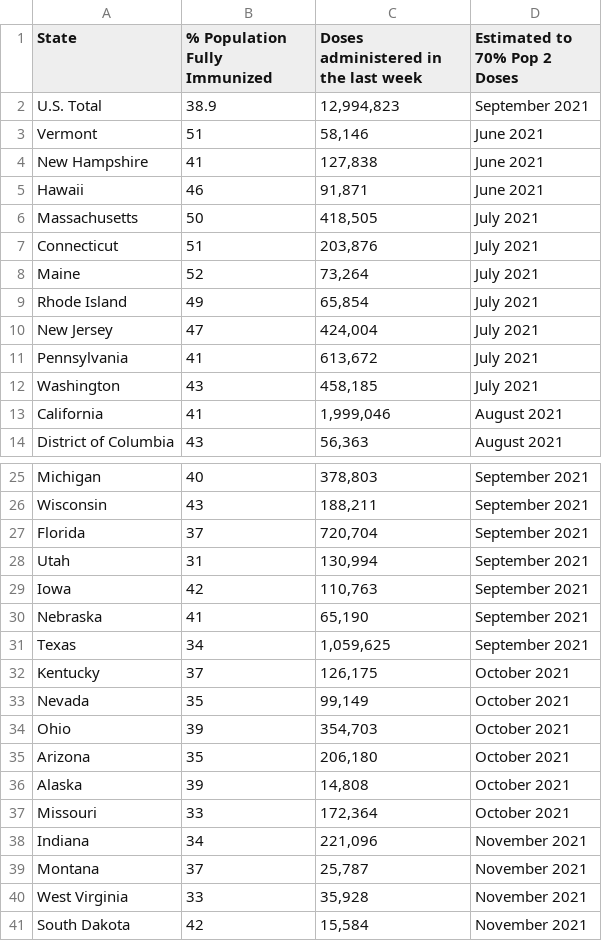
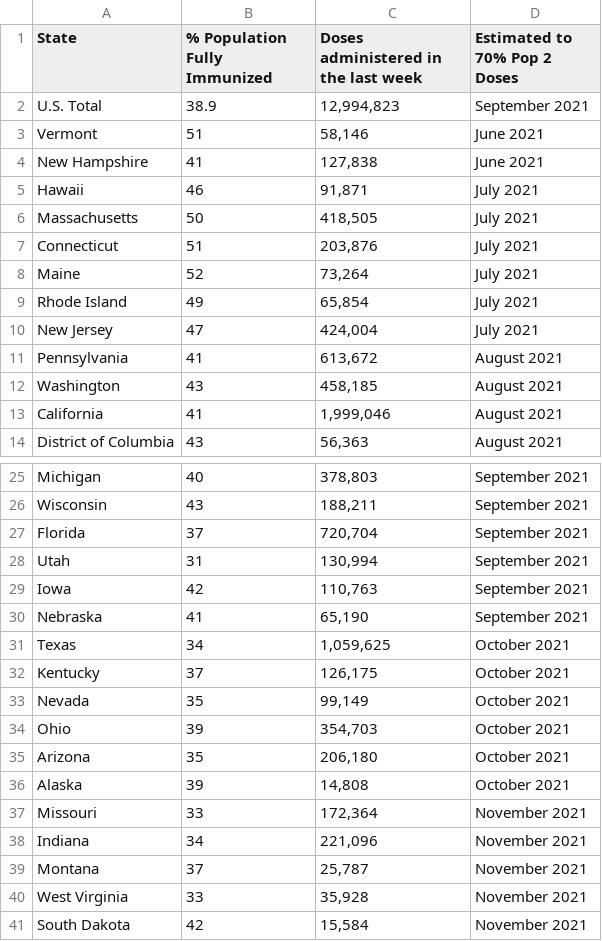
Before and after one commit to anesta95/veryWellVaccineDataTracker, a CSV file: chartData/areWeThereYet.csv, drawn as a sheet; only a part is shown, gaps mark what is left out.

```diff
--- a/chartData/areWeThereYet.csv
+++ b/chartData/areWeThereYet.csv
@@ -4,3 +4,3 @@ Vermont,51,"   58,146",June 2021
 New Hampshire,41,"  127,838",June 2021
-Hawaii,46,"   91,871",June 2021
+Hawaii,46,"   91,871",July 2021
 Massachusetts,50,"  418,505",July 2021
@@ -10,4 +10,4 @@ Rhode Island,49,"   65,854",July 2021
 New Jersey,47,"  424,004",July 2021
-Pennsylvania,41,"  613,672",July 2021
-Washington,43,"  458,185",July 2021
+Pennsylvania,41,"  613,672",August 2021
+Washington,43,"  458,185",August 2021
 California,41,"1,999,046",August 2021
@@ -30,3 +30,3 @@ Iowa,42,"  110,763",September 2021
 Nebraska,41,"   65,190",September 2021
-Texas,34,"1,059,625",September 2021
+Texas,34,"1,059,625",October 2021
 Kentucky,37,"  126,175",October 2021
@@ -36,3 +36,3 @@ Arizona,35,"  206,180",October 2021
 Alaska,39,"   14,808",October 2021
-Missouri,33,"  172,364",October 2021
+Missouri,33,"  172,364",November 2021
 Indiana,34,"  221,096",November 2021
```
Also changed, not shown: chartData/supplyProjection.csv, 1 other file.
